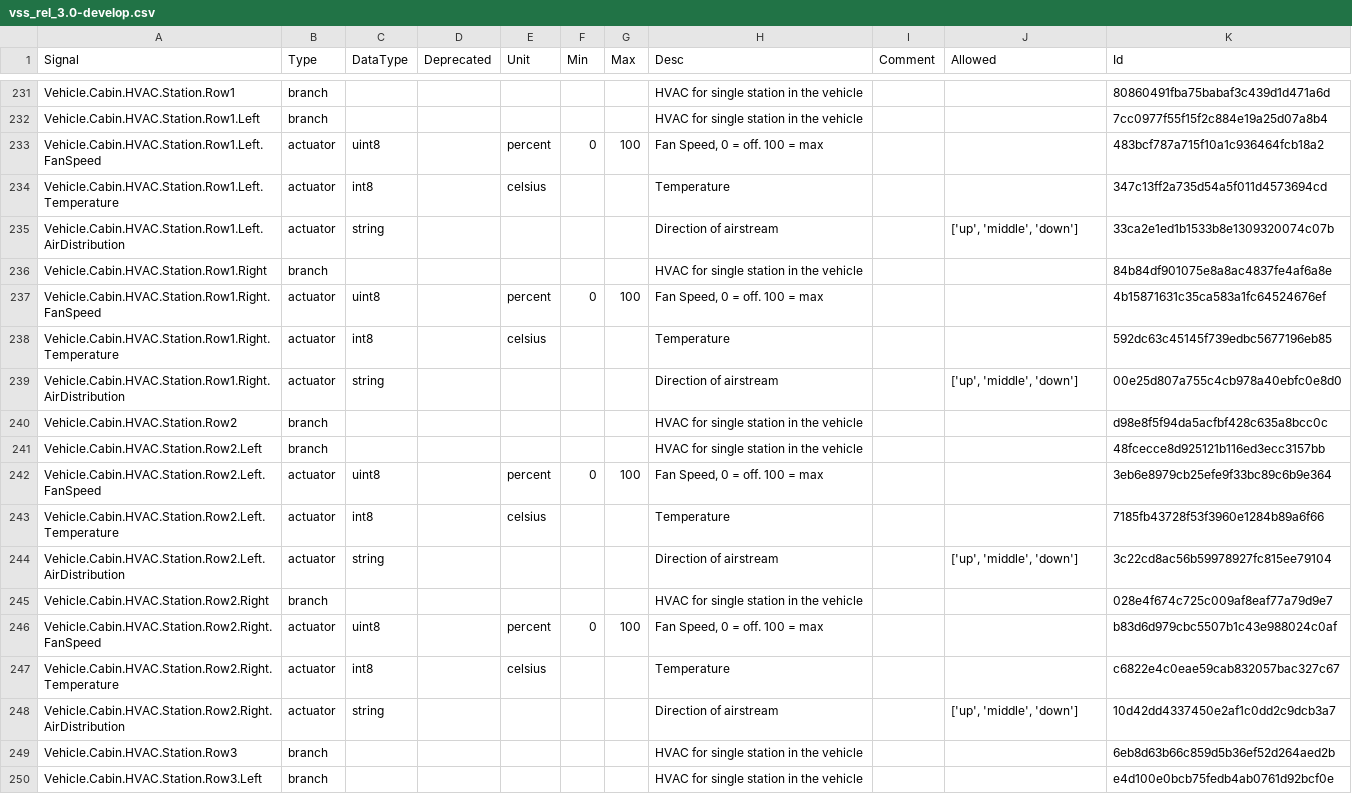
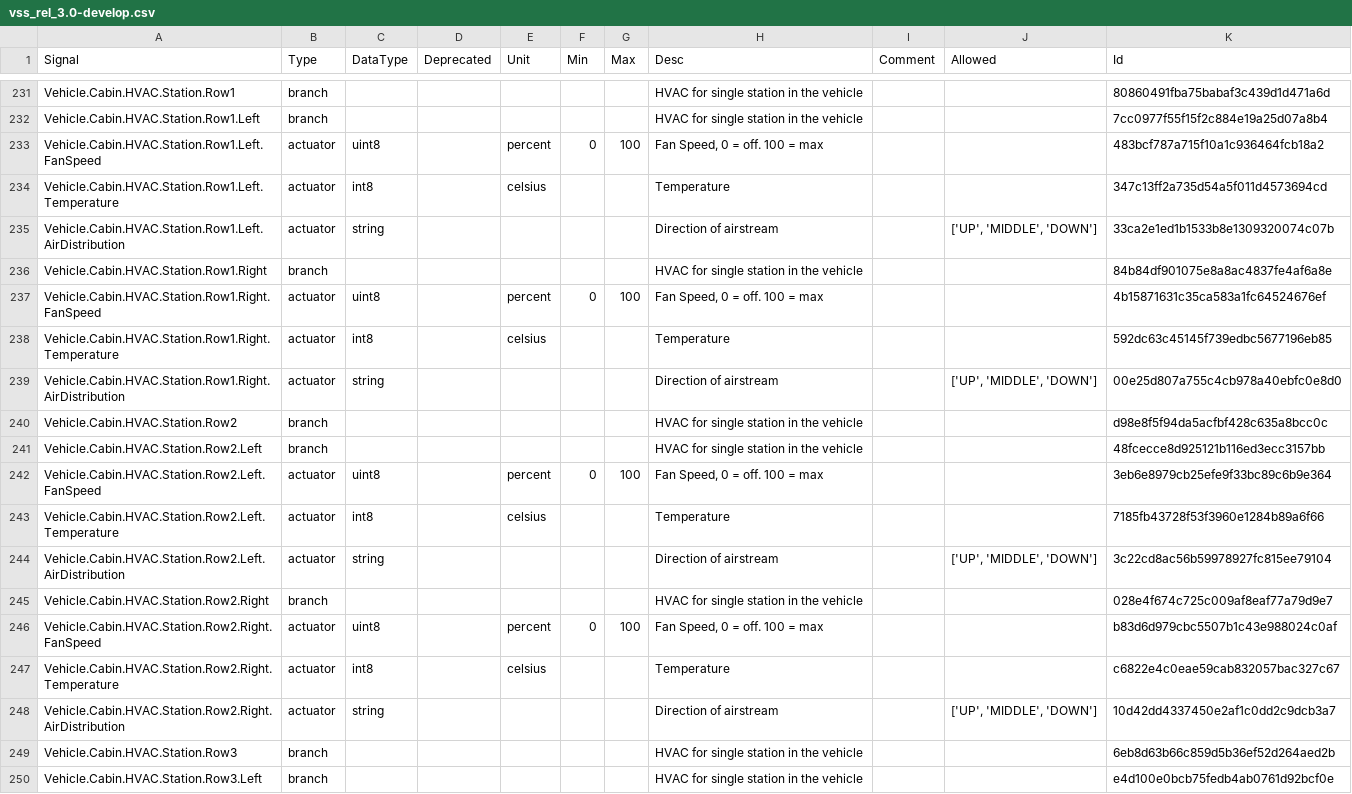
Before and after one commit to olFi95/vehicle_signal_specification, a CSV file: releases/nightly/vss_rel_3.0-develop.csv, drawn as a sheet; only a part is shown, gaps mark what is left out; the diff covers the shown part only.

```diff
--- a/releases/nightly/vss_rel_3.0-develop.csv
+++ b/releases/nightly/vss_rel_3.0-develop.csv
@@ -234,3 +234,3 @@
 "Vehicle.Cabin.HVAC.Station.Row1.Left.Temperature","actuator","int8","","celsius","","","Temperature","","","347c13ff2a735d54a5f011d4573694cd"
-"Vehicle.Cabin.HVAC.Station.Row1.Left.AirDistribution","actuator","string","","","","","Direction of airstream","","['up', 'middle', 'down']","33ca2e1ed1b1533b8e1309320074c07b"
+"Vehicle.Cabin.HVAC.Station.Row1.Left.AirDistribution","actuator","string","","","","","Direction of airstream","","['UP', 'MIDDLE', 'DOWN']","33ca2e1ed1b1533b8e1309320074c07b"
 "Vehicle.Cabin.HVAC.Station.Row1.Right","branch","","","","","","HVAC for single station in the vehicle","","","84b84df901075e8a8ac4837fe4af6a8e"
@@ -238,3 +238,3 @@
 "Vehicle.Cabin.HVAC.Station.Row1.Right.Temperature","actuator","int8","","celsius","","","Temperature","","","592dc63c45145f739edbc5677196eb85"
-"Vehicle.Cabin.HVAC.Station.Row1.Right.AirDistribution","actuator","string","","","","","Direction of airstream","","['up', 'middle', 'down']","00e25d807a755c4cb978a40ebfc0e8d0"
+"Vehicle.Cabin.HVAC.Station.Row1.Right.AirDistribution","actuator","string","","","","","Direction of airstream","","['UP', 'MIDDLE', 'DOWN']","00e25d807a755c4cb978a40ebfc0e8d0"
 "Vehicle.Cabin.HVAC.Station.Row2","branch","","","","","","HVAC for single station in the vehicle","","","d98e8f5f94da5acfbf428c635a8bcc0c"
@@ -243,3 +243,3 @@
 "Vehicle.Cabin.HVAC.Station.Row2.Left.Temperature","actuator","int8","","celsius","","","Temperature","","","7185fb43728f53f3960e1284b89a6f66"
-"Vehicle.Cabin.HVAC.Station.Row2.Left.AirDistribution","actuator","string","","","","","Direction of airstream","","['up', 'middle', 'down']","3c22cd8ac56b59978927fc815ee79104"
+"Vehicle.Cabin.HVAC.Station.Row2.Left.AirDistribution","actuator","string","","","","","Direction of airstream","","['UP', 'MIDDLE', 'DOWN']","3c22cd8ac56b59978927fc815ee79104"
 "Vehicle.Cabin.HVAC.Station.Row2.Right","branch","","","","","","HVAC for single station in the vehicle","","","028e4f674c725c009af8eaf77a79d9e7"
@@ -247,3 +247,3 @@
 "Vehicle.Cabin.HVAC.Station.Row2.Right.Temperature","actuator","int8","","celsius","","","Temperature","","","c6822e4c0eae59cab832057bac327c67"
-"Vehicle.Cabin.HVAC.Station.Row2.Right.AirDistribution","actuator","string","","","","","Direction of airstream","","['up', 'middle', 'down']","10d42dd4337450e2af1c0dd2c9dcb3a7"
+"Vehicle.Cabin.HVAC.Station.Row2.Right.AirDistribution","actuator","string","","","","","Direction of airstream","","['UP', 'MIDDLE', 'DOWN']","10d42dd4337450e2af1c0dd2c9dcb3a7"
 "Vehicle.Cabin.HVAC.Station.Row3","branch","","","","","","HVAC for single station in the vehicle","","","6eb8d63b66c859d5b36ef52d264aed2b"
```
Also changed, not shown: 47 edited cells elsewhere in this file, 27 other files.
